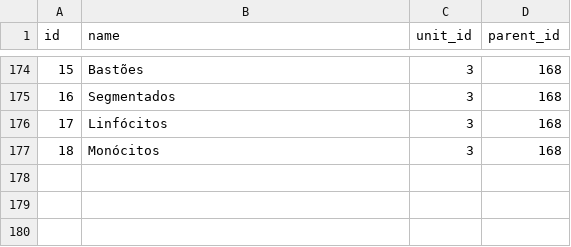
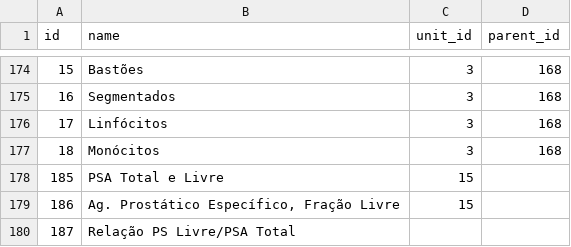
Before and after one commit to peimelo/saudecontrolada, a CSV file: db/data/Exam.csv, drawn as a sheet; only a part is shown, gaps mark what is left out; the diff names each change by its address in the sheet, - before the commit and + after, or states it on an @@ line.

```diff
--- a/db/data/Exam.csv
+++ b/db/data/Exam.csv
+row 178: 185 | PSA Total e Livre | 15
+row 179: 186 | Ag. Prostático Específico, Fração Livre | 15
+row 180: 187 | Relação PS Livre/PSA Total
```
Also changed, not shown: 1 other file.
